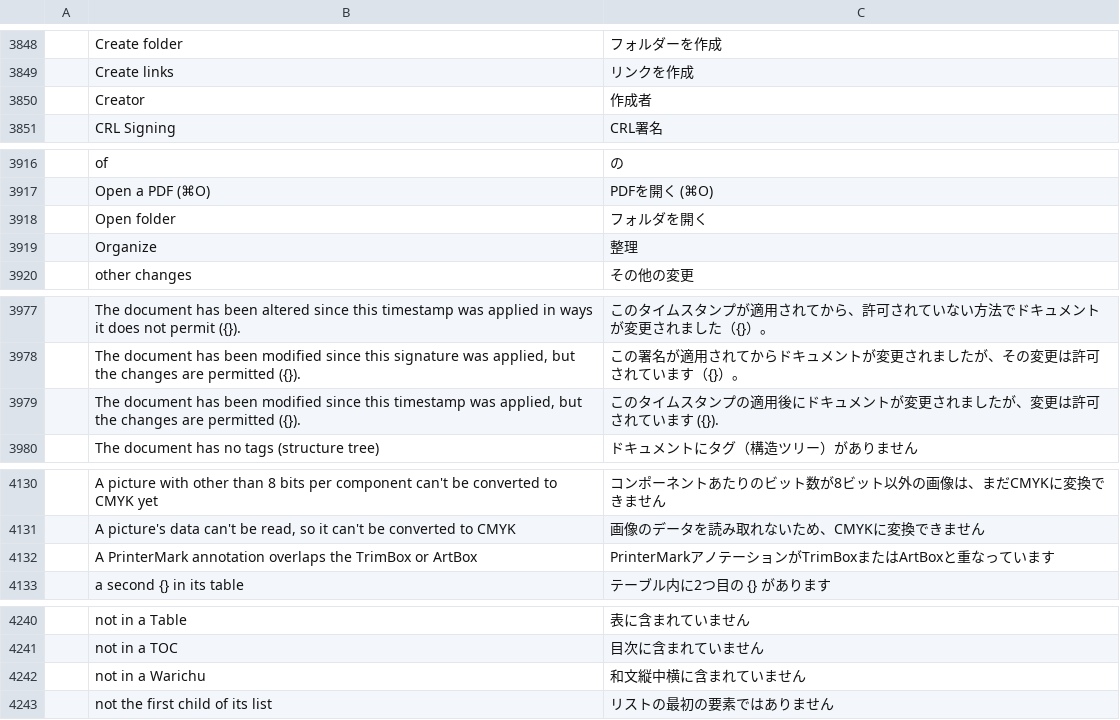
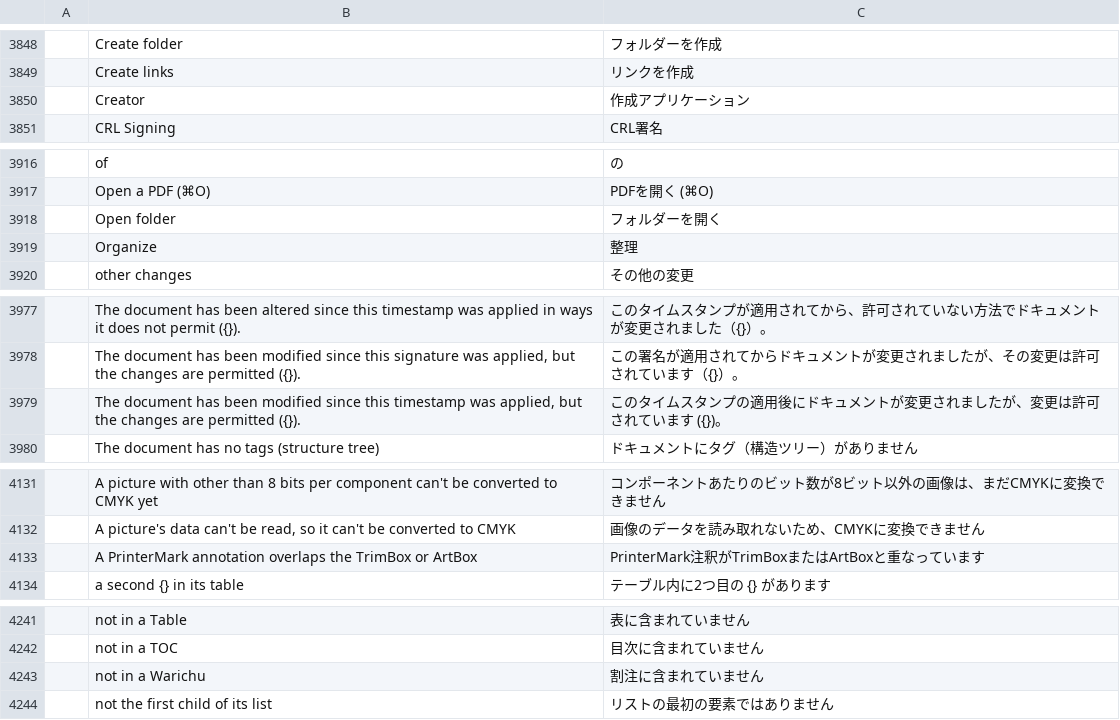
Before and after one commit to jayzed80/craft-i18n, a TSV file: locales/ja/pdfcraft.tsv, drawn as a sheet; only a part is shown, gaps mark what is left out; addresses are those after the commit; the diff covers the shown part only; the diff names each change by its address in the sheet, - before the commit and + after, or states it on an @@ line.

```diff
--- a/locales/ja/pdfcraft.tsv
+++ b/locales/ja/pdfcraft.tsv
-C3850: 作成者
+C3850: 作成アプリケーション
-C3918: フォルダを開く
+C3918: フォルダーを開く
-C3979: …います ({}).
+C3979: …います ({})。
-C4133: PrinterMarkアノテーションがTrimBoxまたはArtBoxと重なっています
+C4133: PrinterMark注釈がTrimBoxまたはArtBoxと重なっています
-C4243: 和文縦中横に含まれていません
+C4243: 割注に含まれていません
```
Also changed, not shown: 1 added row and 24 edited cells elsewhere in this file.
